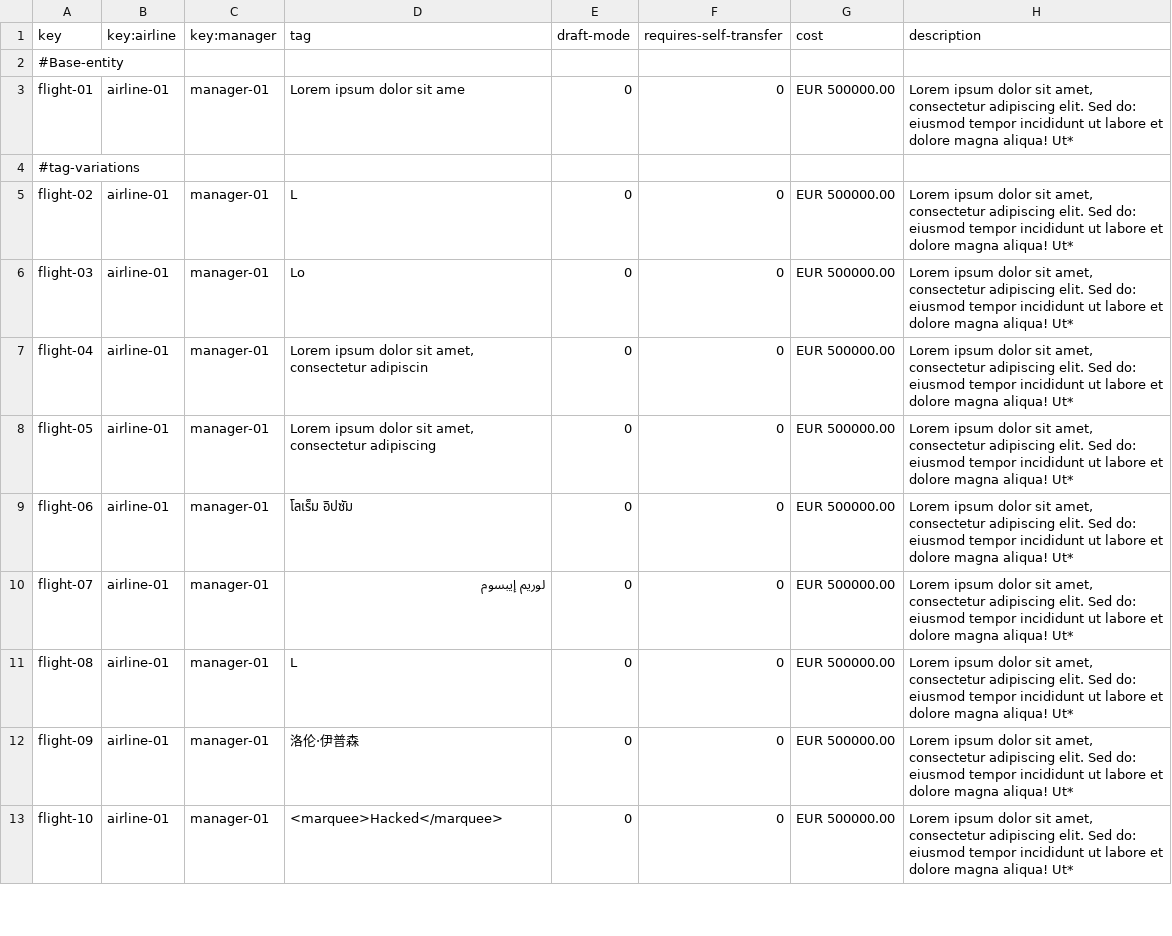
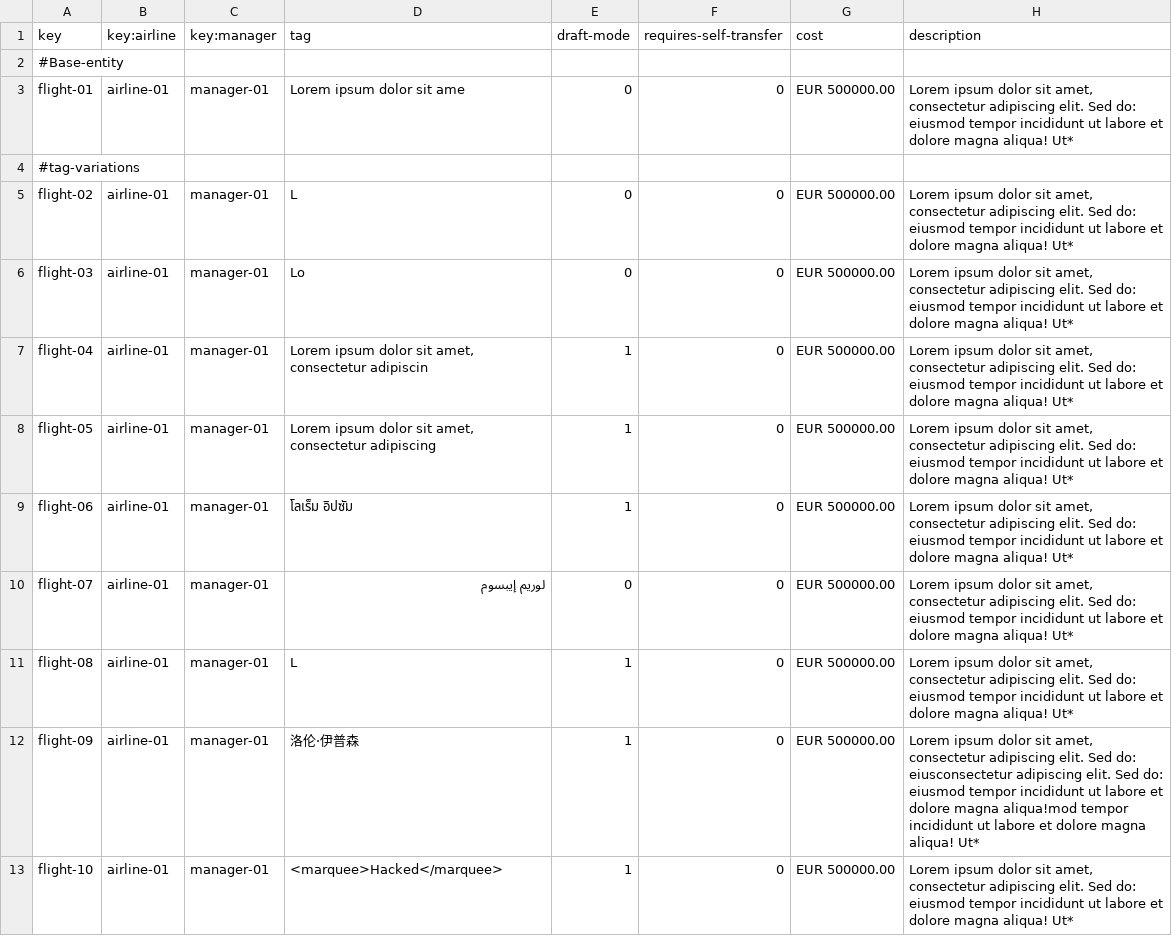
Before and after one commit to javiarellanoo/Acme-ANS, a CSV file: src/main/resources/WEB-INF/data/sample/flight.csv, drawn as a sheet; only a part is shown; the diff covers the shown part only.

```diff
--- a/src/main/resources/WEB-INF/data/sample/flight.csv
+++ b/src/main/resources/WEB-INF/data/sample/flight.csv
@@ -7,3 +7,3 @@ flight-03,airline-01,manager-01,Lo,0,0,EUR 500000.00, "Lorem ipsum dolor sit ame
-flight-04,airline-01,manager-01,"Lorem ipsum dolor sit amet, consectetur adipiscin",0,0,EUR 500000.00, "Lorem ipsum dolor sit amet, consectetur adipiscing elit. Sed do: eiusmod tempor incididunt ut labore et dolore magna aliqua! Ut*"
-flight-05,airline-01,manager-01,"Lorem ipsum dolor sit amet, consectetur adipiscing",0,0,EUR 500000.00, "Lorem ipsum dolor sit amet, consectetur adipiscing elit. Sed do: eiusmod tempor incididunt ut labore et dolore magna aliqua! Ut*"
-flight-06,airline-01,manager-01,โลเร็ม อิปซัม,0,0,EUR 500000.00, "Lorem ipsum dolor sit amet, consectetur adipiscing elit. Sed do: eiusmod tempor incididunt ut labore et dolore magna aliqua! Ut*"
+flight-04,airline-01,manager-01,"Lorem ipsum dolor sit amet, consectetur adipiscin",1,0,EUR 500000.00,"Lorem ipsum dolor sit amet, consectetur adipiscing elit. Sed do: eiusmod tempor incididunt ut labore et dolore magna aliqua! Ut*"
+flight-05,airline-01,manager-01,"Lorem ipsum dolor sit amet, consectetur adipiscing",1,0,EUR 500000.00,"Lorem ipsum dolor sit amet, consectetur adipiscing elit. Sed do: eiusmod tempor incididunt ut labore et dolore magna aliqua! Ut*"
+flight-06,airline-01,manager-01,โลเร็ม อิปซัม,1,0,EUR 500000.00,"Lorem ipsum dolor sit amet, consectetur adipiscing elit. Sed do: eiusmod tempor incididunt ut labore et dolore magna aliqua! Ut*"
@@ -11,3 +11,3 @@ flight-07,airline-01,manager-01,لوريم إيبسوم,0,0,EUR 500000.00, "Lore
-flight-08,airline-01,manager-01,L,0,0,EUR 500000.00, "Lorem ipsum dolor sit amet, consectetur adipiscing elit. Sed do: eiusmod tempor incididunt ut labore et dolore magna aliqua! Ut*"
-flight-09,airline-01,manager-01,洛伦·伊普森,0,0,EUR 500000.00, "Lorem ipsum dolor sit amet, consectetur adipiscing elit. Sed do: eiusmod tempor incididunt ut labore et dolore magna aliqua! Ut*"
-flight-10, airline-01,manager-01,<marquee>Hacked</marquee>,0,0,EUR 500000.00, "Lorem ipsum dolor sit amet, consectetur adipiscing elit. Sed do: eiusmod tempor incididunt ut labore et dolore magna aliqua! Ut*"
+flight-08,airline-01,manager-01,L,1,0,EUR 500000.00,"Lorem ipsum dolor sit amet, consectetur adipiscing elit. Sed do: eiusmod tempor incididunt ut labore et dolore magna aliqua! Ut*"
+flight-09,airline-01,manager-01,洛伦·伊普森,1,0,EUR 500000.00,"Lorem ipsum dolor sit amet, consectetur adipiscing elit. Sed do: eiusconsectetur adipiscing elit. Sed do: eiusmod tempor incididunt ut labore et dolore magna aliqua!mod tempor incididunt ut labore et dolore magna aliqua! Ut*"
+flight-10,airline-01,manager-01,<marquee>Hacked</marquee>,1,0,EUR 500000.00,"Lorem ipsum dolor sit amet, consectetur adipiscing elit. Sed do: eiusmod tempor incididunt ut labore et dolore magna aliqua! Ut*"
```
Also changed, not shown: 24 edited cells elsewhere in this file, src/main/resources/WEB-INF/data/sample/leg.csv, 1 other file.
